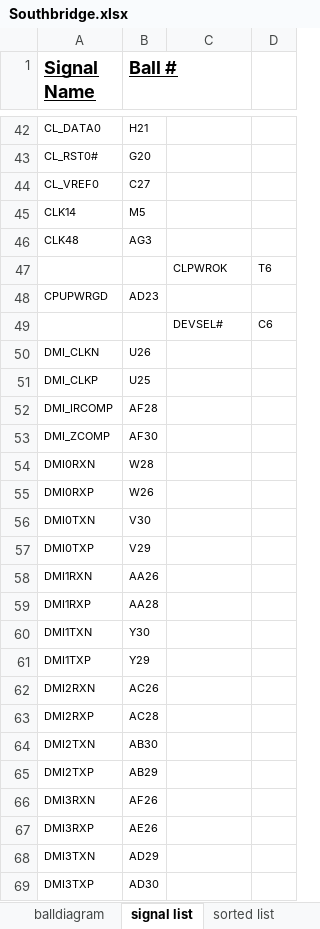
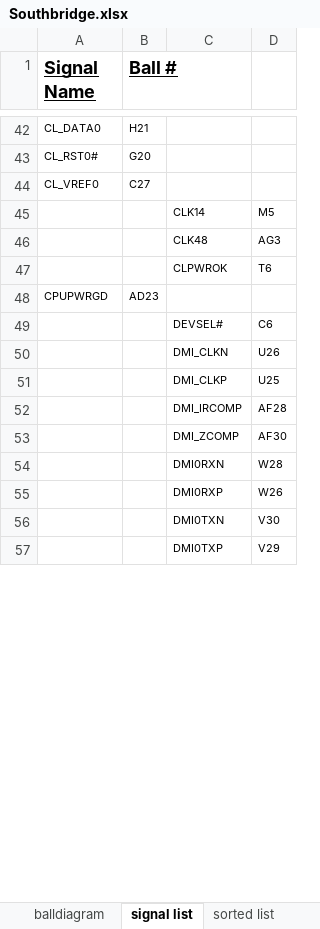
Before and after one commit to zaikoun/cisco-coop-mobo, an Excel workbook: Excel Sheet/Southbridge.xlsx, sheet signal list, drawn as a sheet; only a part is shown, gaps mark what is left out; values as stored, in another font and other column widths than the file's, no borders; removed rows and columns are numbered as before the commit, all else as after; the diff covers the shown part only; the diff names each change by its address in the sheet, - before the commit and + after, or states it on an @@ line.

```diff
--- a/Excel Sheet/Southbridge.xlsx (sheet signal list)
+++ b/Excel Sheet/Southbridge.xlsx (sheet signal list)
-row 45: CLK14 | M5
-row 46: CLK48 | AG3
+row 45:  |  | CLK14 | M5
+row 46:  |  | CLK48 | AG3
-row 50: DMI_CLKN | U26
-row 51: DMI_CLKP | U25
-row 52: DMI_IRCOMP | AF28
-row 53: DMI_ZCOMP | AF30
-row 54: DMI0RXN | W28
-row 55: DMI0RXP | W26
-row 56: DMI0TXN | V30
-row 57: DMI0TXP | V29
-row 58: DMI1RXN | AA26
-row 59: DMI1RXP | AA28
-row 60: DMI1TXN | Y30
-row 61: DMI1TXP | Y29
-row 62: DMI2RXN | AC26
-row 63: DMI2RXP | AC28
-row 64: DMI2TXN | AB30
-row 65: DMI2TXP | AB29
-row 66: DMI3RXN | AF26
-row 67: DMI3RXP | AE26
-row 68: DMI3TXN | AD29
-row 69: DMI3TXP | AD30
+row 50:  |  | DMI_CLKN | U26
+row 51:  |  | DMI_CLKP | U25
+row 52:  |  | DMI_IRCOMP | AF28
+row 53:  |  | DMI_ZCOMP | AF30
+row 54:  |  | DMI0RXN | W28
+row 55:  |  | DMI0RXP | W26
+row 56:  |  | DMI0TXN | V30
+row 57:  |  | DMI0TXP | V29
```
Also changed, not shown: 92 added rows and 80 removed rows elsewhere in this sheet, sheet sorted list.
